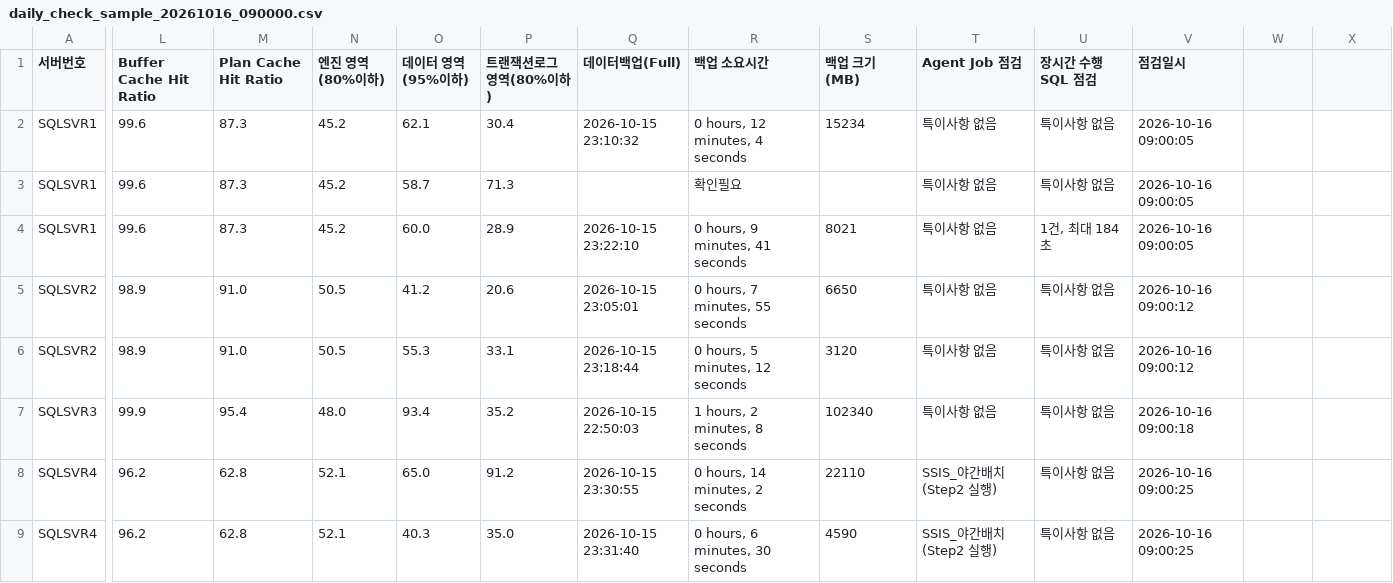
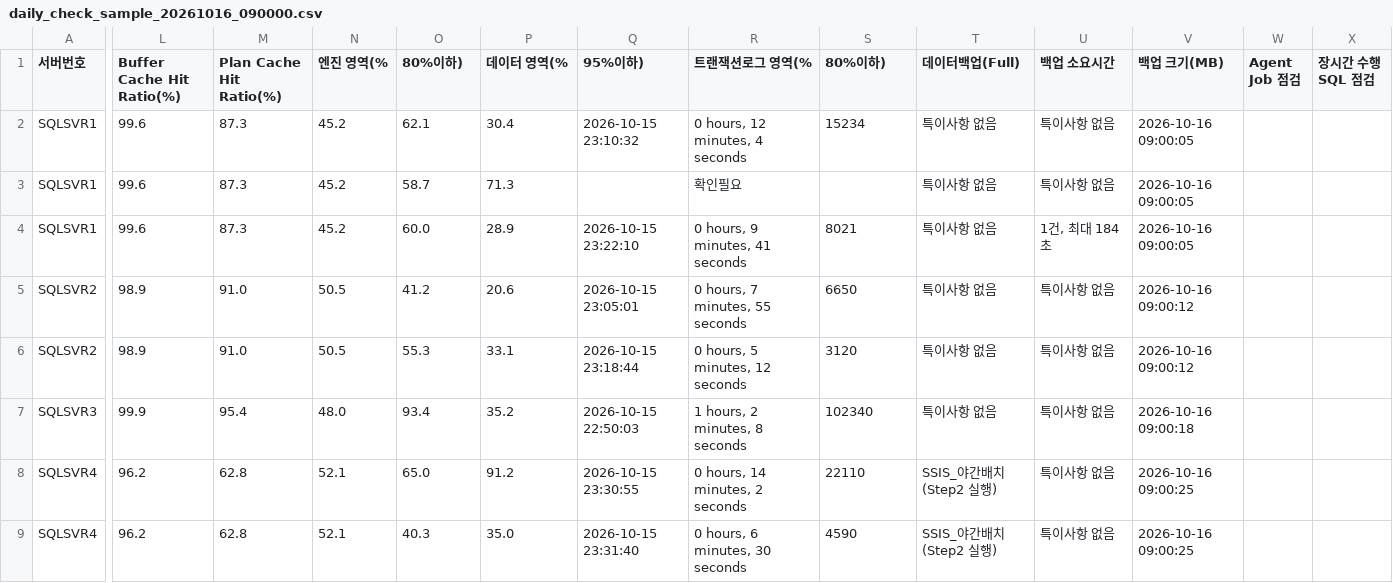
Before and after one commit to OhJiYoon/Jay_OH, a CSV file: sqlserver_daily_check/daily_check_sample_20261016_090000.csv, drawn as a sheet; only a part is shown, gaps mark what is left out; the diff covers the shown part only; the diff names each change by its address in the sheet, - before the commit and + after, or states it on an @@ line.

```diff
--- a/sqlserver_daily_check/daily_check_sample_20261016_090000.csv
+++ b/sqlserver_daily_check/daily_check_sample_20261016_090000.csv
-L1: Buffer Cache Hit Ratio
+L1: Buffer Cache Hit Ratio(%)
-M1: Plan Cache Hit Ratio
+M1: Plan Cache Hit Ratio(%)
-N1: 엔진 영역(80%이하)
+N1: 엔진 영역(%
-O1: 데이터 영역(95%이하)
+O1: 80%이하)
-P1: 트랜잭션로그 영역(80%이하)
+P1: 데이터 영역(%
-Q1: 데이터백업(Full)
+Q1: 95%이하)
-R1: 백업 소요시간
+R1: 트랜잭션로그 영역(%
-S1: 백업 크기(MB)
+S1: 80%이하)
-T1: Agent Job 점검
+T1: 데이터백업(Full)
-U1: 장시간 수행SQL 점검
+U1: 백업 소요시간
-V1: 점검일시
+V1: 백업 크기(MB)
-W1: (empty)
+W1: Agent Job 점검
-X1: (empty)
+X1: 장시간 수행SQL 점검
```
Also changed, not shown: 1 edited cell elsewhere in this file, 3 other files.
